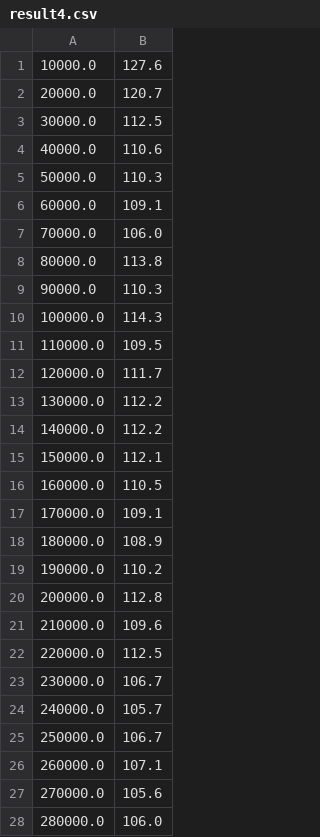
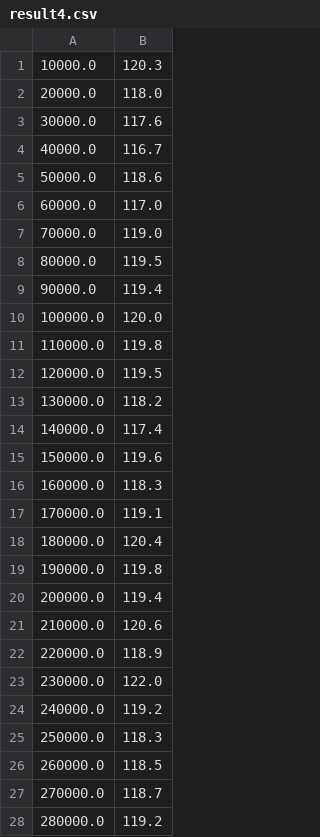
Before and after one commit to yatish1231/INFO6205, a CSV file: result4.csv, drawn as a sheet; only a part is shown; the diff covers the shown part only.

```diff
--- a/result4.csv
+++ b/result4.csv
@@ -1,28 +1,28 @@
-10000.0,127.6
-20000.0,120.7
-30000.0,112.5
-40000.0,110.6
-50000.0,110.3
-60000.0,109.1
-70000.0,106.0
-80000.0,113.8
-90000.0,110.3
-100000.0,114.3
-110000.0,109.5
-120000.0,111.7
-130000.0,112.2
-140000.0,112.2
-150000.0,112.1
-160000.0,110.5
-170000.0,109.1
-180000.0,108.9
-190000.0,110.2
-200000.0,112.8
-210000.0,109.6
-220000.0,112.5
-230000.0,106.7
-240000.0,105.7
-250000.0,106.7
-260000.0,107.1
-270000.0,105.6
-280000.0,106.0
+10000.0,120.3
+20000.0,118.0
+30000.0,117.6
+40000.0,116.7
+50000.0,118.6
+60000.0,117.0
+70000.0,119.0
+80000.0,119.5
+90000.0,119.4
+100000.0,120.0
+110000.0,119.8
+120000.0,119.5
+130000.0,118.2
+140000.0,117.4
+150000.0,119.6
+160000.0,118.3
+170000.0,119.1
+180000.0,120.4
+190000.0,119.8
+200000.0,119.4
+210000.0,120.6
+220000.0,118.9
+230000.0,122.0
+240000.0,119.2
+250000.0,118.3
+260000.0,118.5
+270000.0,118.7
+280000.0,119.2
```
Also changed, not shown: 50 removed rows and 22 edited cells elsewhere in this file, result16.csv, result2.csv, 4 other files.
